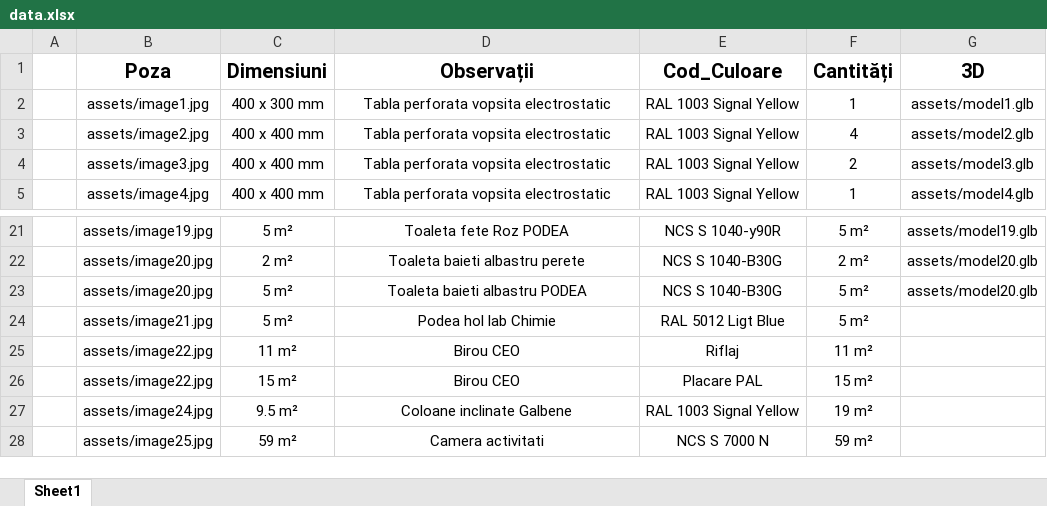
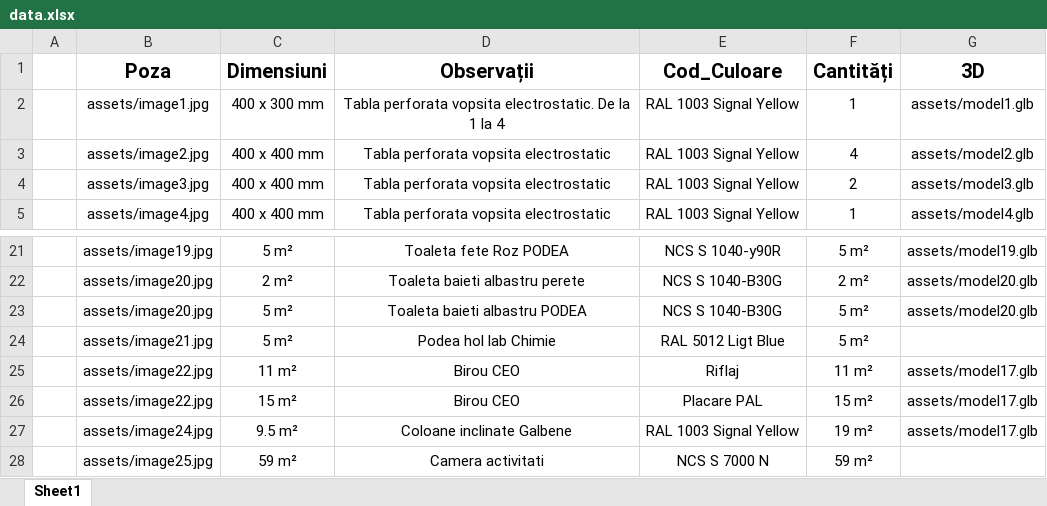
Before and after one commit to TotalCreate/Genesis-Tower, an Excel workbook: assets/data.xlsx, sheet Sheet1, drawn as a sheet; only a part is shown, gaps mark what is left out; values as stored, in another font and other column widths than the file's, no borders; the diff names each change by its address in the sheet, - before the commit and + after, or states it on an @@ line.

```diff
--- a/assets/data.xlsx (sheet Sheet1)
+++ b/assets/data.xlsx (sheet Sheet1)
-D2 (Observații): Tabla perforata vopsita electrostatic
+D2 (Observații): Tabla perforata vopsita electrostatic. De la 1 la 4
-G25:G27 (3D): (empty)
+G25:G27 (3D): assets/model17.glb
```
Also changed, not shown: 1 other file.
